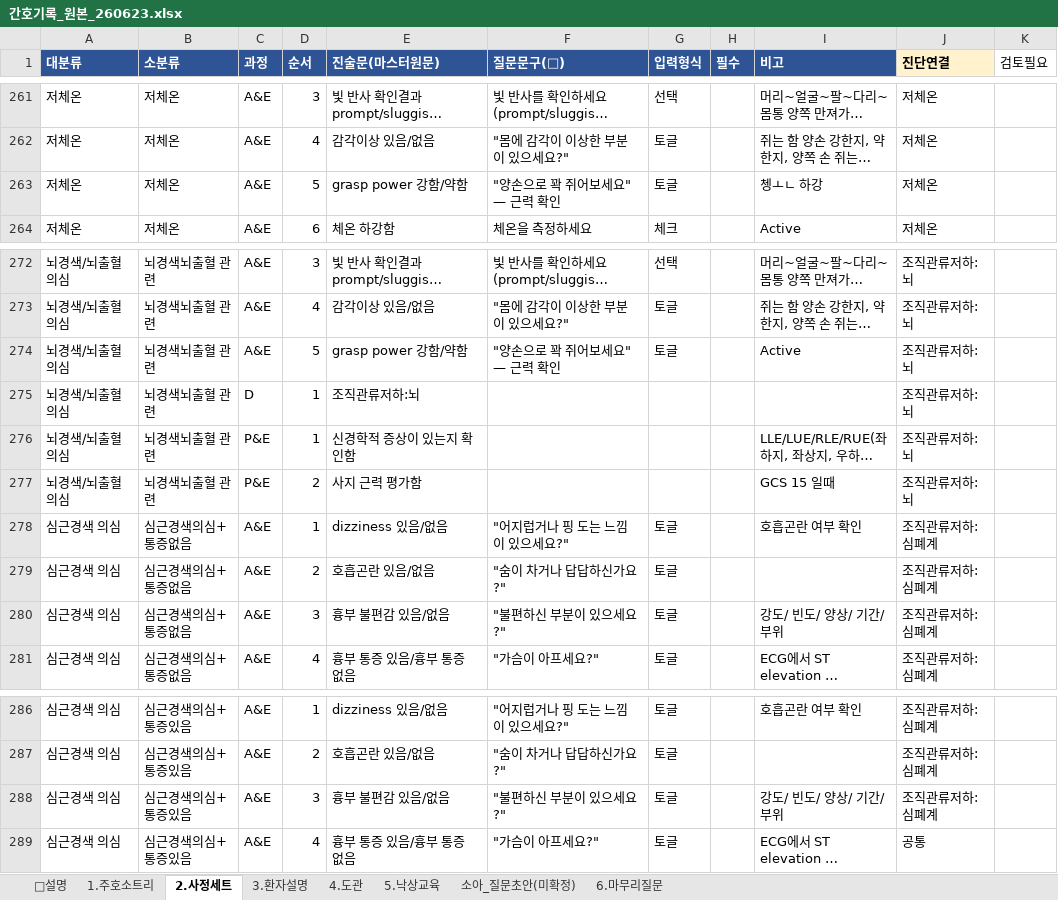
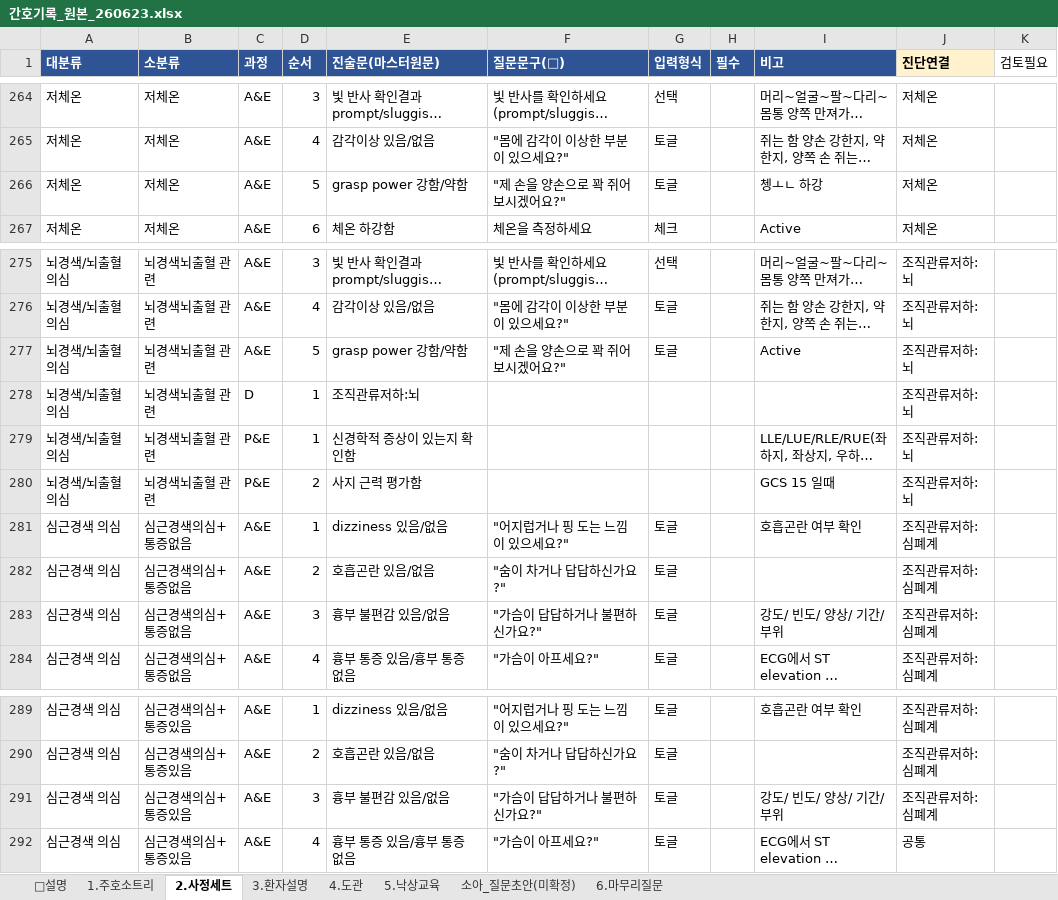
Before and after one commit to chipsjr0614/NFH_New, an Excel workbook: 3_서비스/NFH간호기록/data/간호기록_원본_260623.xlsx, sheet 2.사정세트, drawn as a sheet; only a part is shown, gaps mark what is left out; long unchanged cells end in …; values as stored, in another font and other column widths than the file's, no borders; addresses are those after the commit; the diff covers the shown part only; the diff names each change by its address in the sheet, - before the commit and + after, or states it on an @@ line.

```diff
--- a/3_서비스/NFH간호기록/data/간호기록_원본_260623.xlsx (sheet 2.사정세트)
+++ b/3_서비스/NFH간호기록/data/간호기록_원본_260623.xlsx (sheet 2.사정세트)
-F266 (질문문구(💬)): "양손으로 꽉 쥐어보세요" — 근력 확인
+F266 (질문문구(💬)): "제 손을 양손으로 꽉 쥐어보시겠어요?"
-F277 (질문문구(💬)): "양손으로 꽉 쥐어보세요" — 근력 확인
+F277 (질문문구(💬)): "제 손을 양손으로 꽉 쥐어보시겠어요?"
-F283 (질문문구(💬)): "불편하신 부분이 있으세요?"
+F283 (질문문구(💬)): "가슴이 답답하거나 불편하신가요?"
-F291 (질문문구(💬)): "불편하신 부분이 있으세요?"
+F291 (질문문구(💬)): "가슴이 답답하거나 불편하신가요?"
```
Also changed, not shown: 3 added rows and 45 edited cells elsewhere in this sheet, 3 other files.
